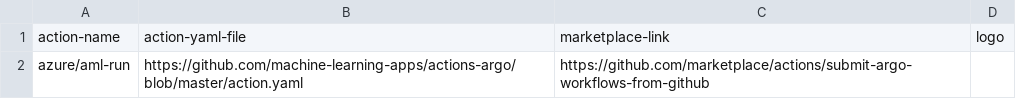
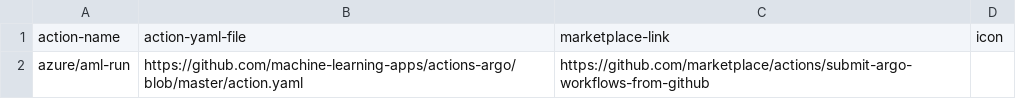
Before and after one commit to machine-learning-apps/MLOps, a CSV file: src/actions.csv, drawn as a sheet.

Commit message:
Update actions.csv

```diff
--- a/src/actions.csv
+++ b/src/actions.csv
@@ -1,2 +1,2 @@
-action-name,action-yaml-file,marketplace-link,logo
+action-name,action-yaml-file,marketplace-link,icon
 azure/aml-run,https://github.com/machine-learning-apps/actions-argo/blob/master/action.yaml,https://github.com/marketplace/actions/submit-argo-workflows-from-github,
```
